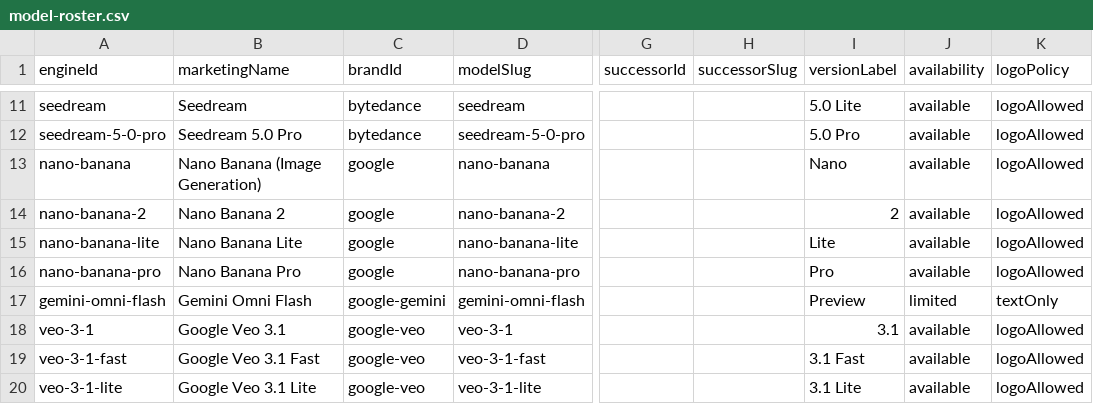
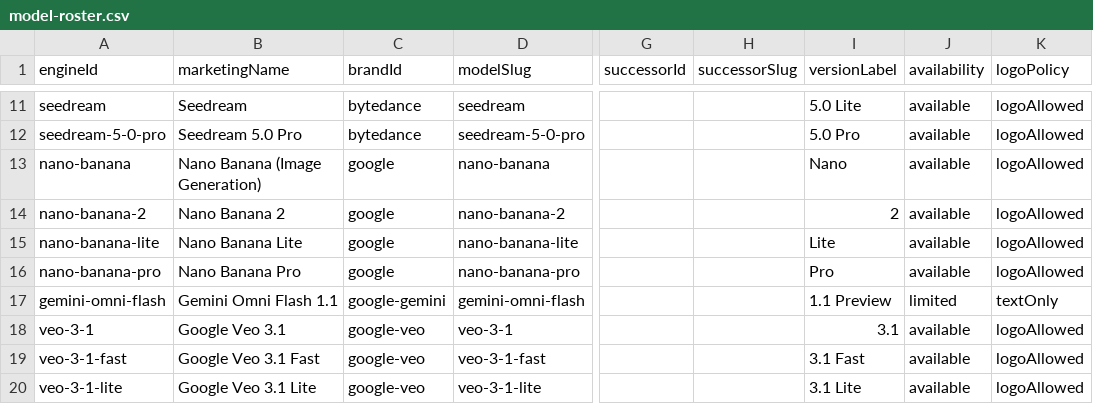
Before and after one commit to camgraphe/MaxVideoAi, a CSV file: docs/model-roster.csv, drawn as a sheet; only a part is shown, gaps mark what is left out; the diff names each change by its address in the sheet, - before the commit and + after, or states it on an @@ line.

Commit message:
feat: upgrade Gemini Omni Flash to 1.1

```diff
--- a/docs/model-roster.csv
+++ b/docs/model-roster.csv
-B17 (marketingName): Gemini Omni Flash
+B17 (marketingName): Gemini Omni Flash 1.1
-I17 (versionLabel): Preview
+I17 (versionLabel): 1.1 Preview
```
Also changed, not shown: 33 other files.
